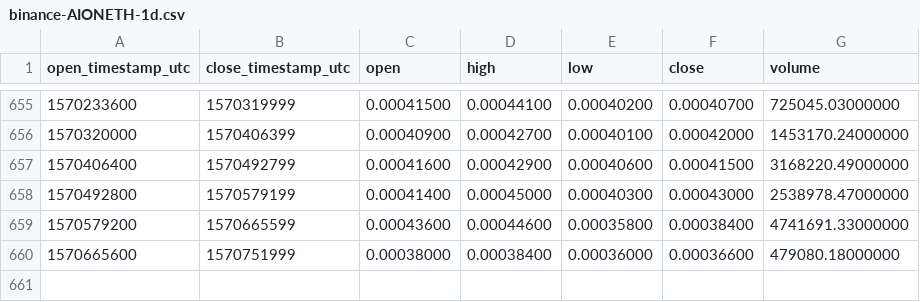
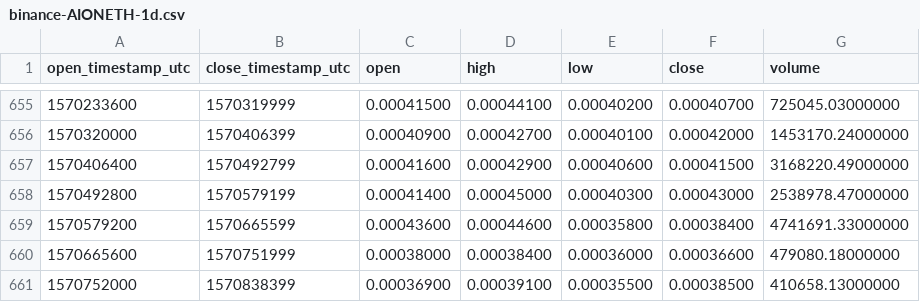
Before and after one commit to cryptobigbro/binance-AIONETH, a CSV file: binance-AIONETH-1d.csv, drawn as a sheet; only a part is shown, gaps mark what is left out.

Commit message:
Update OHLCV data.

```diff
--- a/binance-AIONETH-1d.csv
+++ b/binance-AIONETH-1d.csv
@@ -660 +660,2 @@ open_timestamp_utc,close_timestamp_utc,open,high,low,close,volume
 1570665600,1570751999,0.00038000,0.00038400,0.00036000,0.00036600,479080.18000000
+1570752000,1570838399,0.00036900,0.00039100,0.00035500,0.00038500,410658.13000000
```
Also changed, not shown: 1 other file.
